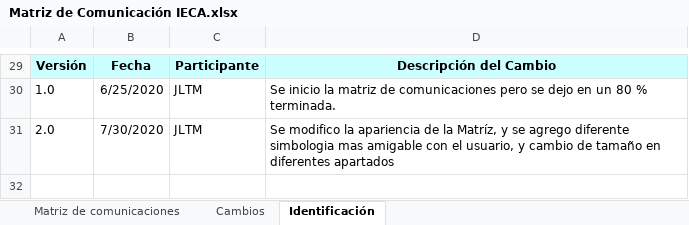
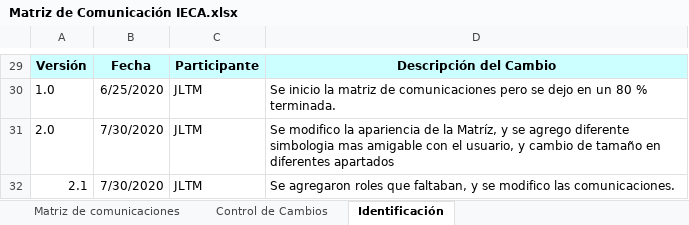
Before and after one commit to EquipoJAMA/Aplicaci-n-para-control-de-cursos-de-capacitaci-n, an Excel workbook: INTyADMIN/Plaeación del proyecto/Matriz de Comunicación/Matriz de Comunicación IECA.xlsx, sheet Identificación, drawn as a sheet; only a part is shown, gaps mark what is left out; values as stored, in another font and other column widths than the file's, no borders; charts and pictures not drawn; the diff names each change by its address in the sheet, - before the commit and + after, or states it on an @@ line.

Commit message:
reacomodo y modificación de matriz de comunicacion y responsabilidades

```diff
--- a/INTyADMIN/Plaeación del proyecto/Matriz de Comunicación/Matriz de Comunicación IECA.xlsx (sheet Identificación)
+++ b/INTyADMIN/Plaeación del proyecto/Matriz de Comunicación/Matriz de Comunicación IECA.xlsx (sheet Identificación)
-sheet tab: Cambios
+sheet tab: Control de Cambios
+row 32: 2.1 | 7/30/2020 | JLTM | Se agregaron roles que faltaban, y se modifico las comunicaciones.
```
Also changed, not shown: sheet Matriz de comunicaciones, charts or pictures, 3 other files.
